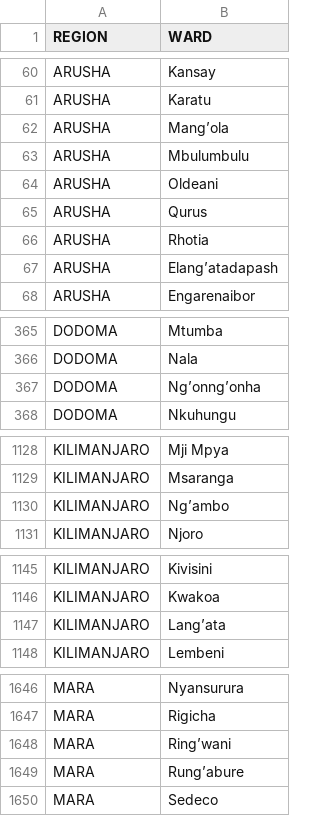
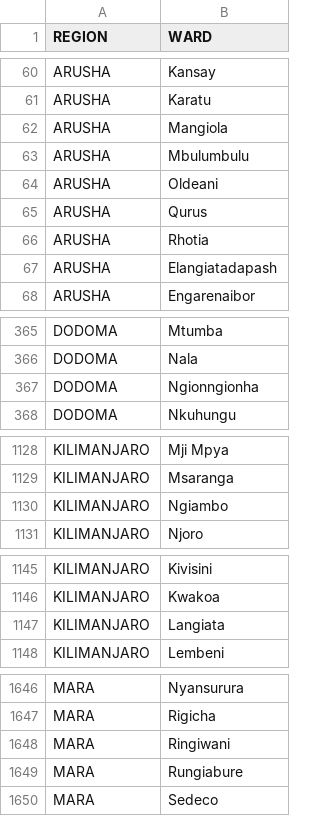
Before and after one commit to TineHutchison/MSDS_Capstone, a CSV file: Water_Table/TZ_wards_regions.csv, drawn as a sheet; only a part is shown, gaps mark what is left out; the diff covers the shown part only; the diff names each change by its address in the sheet, - before the commit and + after, or states it on an @@ line.

Commit message:
csv with Region, ward fixed weird 'i'

```diff
--- a/Water_Table/TZ_wards_regions.csv
+++ b/Water_Table/TZ_wards_regions.csv
-B62 (WARD): Mang’ola
+B62 (WARD): Mangiola
-B67 (WARD): Elang’atadapash
+B67 (WARD): Elangiatadapash
-B367 (WARD): Ng’onng’onha
+B367 (WARD): Ngionngionha
-B1130 (WARD): Ng’ambo
+B1130 (WARD): Ngiambo
-B1147 (WARD): Lang’ata
+B1147 (WARD): Langiata
-B1648 (WARD): Ring’wani
+B1648 (WARD): Ringiwani
-B1649 (WARD): Rung’abure
+B1649 (WARD): Rungiabure
```
Also changed, not shown: 6 edited cells elsewhere in this file, 1 other file.
